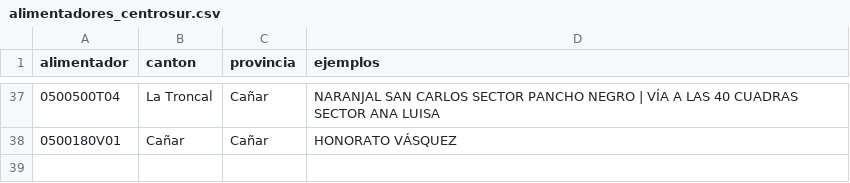
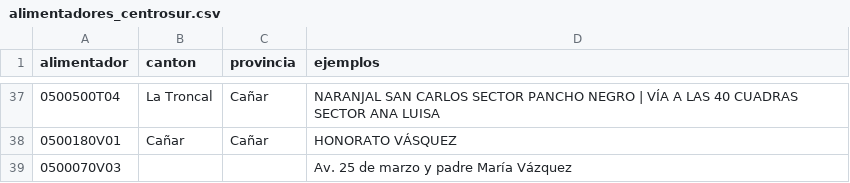
Before and after one commit to PalaciosDigital/scraper-cortes-luz, a CSV file: data/alimentadores_centrosur.csv, drawn as a sheet; only a part is shown, gaps mark what is left out; the diff names each change by its address in the sheet, - before the commit and + after, or states it on an @@ line.

```diff
--- a/data/alimentadores_centrosur.csv
+++ b/data/alimentadores_centrosur.csv
+row 39: 0500070V03 |  |  | Av. 25 de marzo y padre María Vázquez
```
Also changed, not shown: 4 other files.
